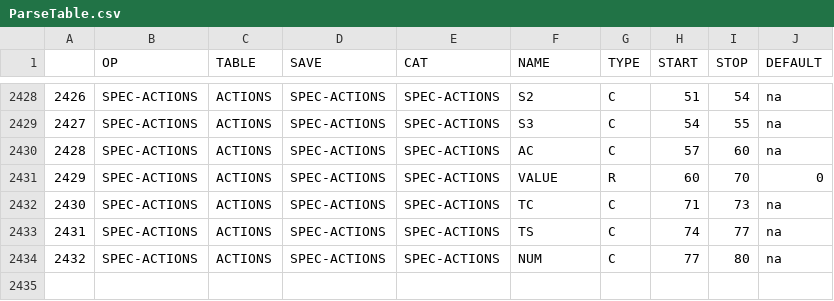
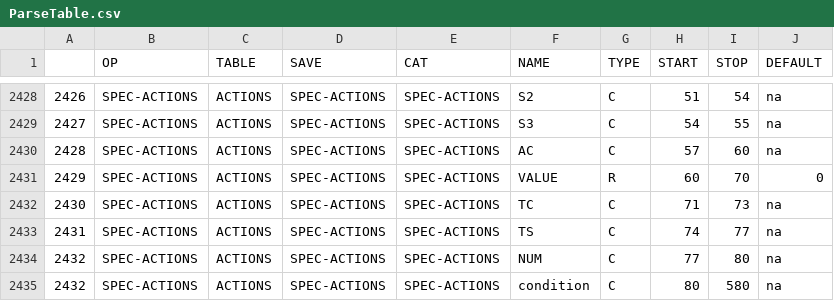
Before and after one commit to respec/HSPsquared, a CSV file: src/hsp2/hsp2tools/data/ParseTable.csv, drawn as a sheet; only a part is shown, gaps mark what is left out.

Commit message:
separated specl parser into its own file and added draft IF parser

```diff
--- a/src/hsp2/hsp2tools/data/ParseTable.csv
+++ b/src/hsp2/hsp2tools/data/ParseTable.csv
@@ -2434 +2434,2 @@
 2432,SPEC-ACTIONS,ACTIONS,SPEC-ACTIONS,SPEC-ACTIONS,NUM,C,77,80,na
+2432,SPEC-ACTIONS,ACTIONS,SPEC-ACTIONS,SPEC-ACTIONS,condition,C,80,580,na
```
Also changed, not shown: 2 other files.
